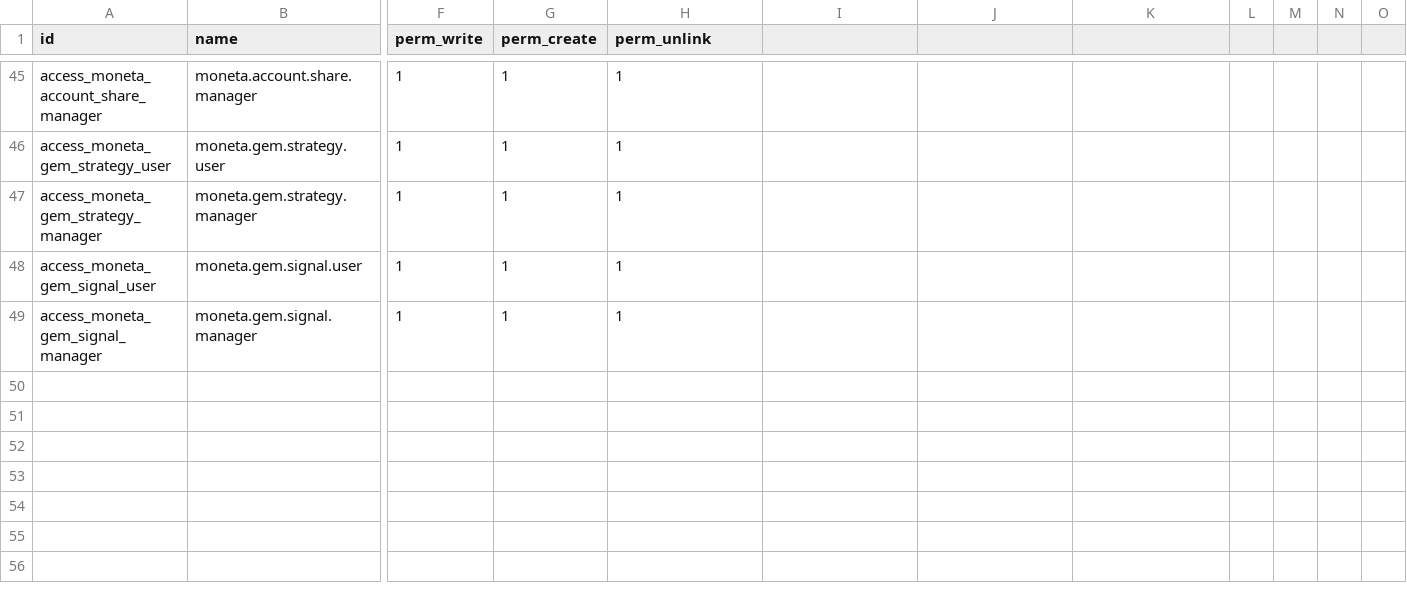
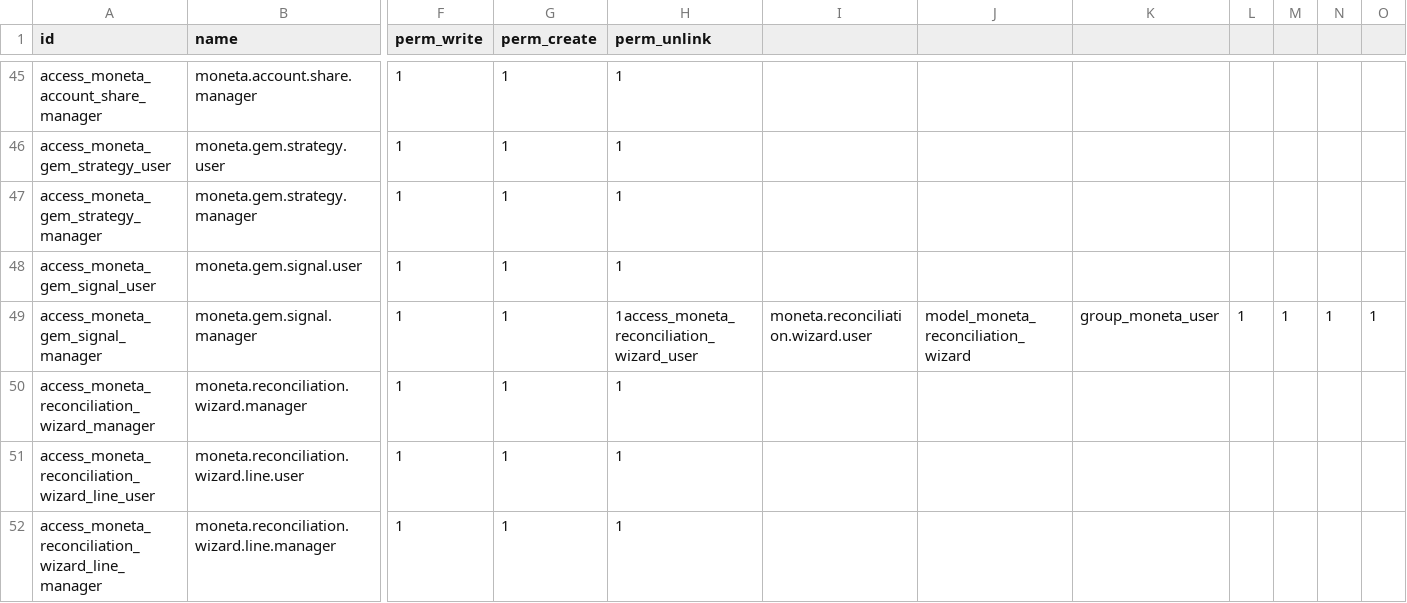
Before and after one commit to lohwswilson/moneta_finance, a CSV file: security/ir.model.access.csv, drawn as a sheet; only a part is shown, gaps mark what is left out; rows hold the shown columns only; the diff names each change by its address in the sheet, - before the commit and + after, or states it on an @@ line.

```diff
--- a/security/ir.model.access.csv
+++ b/security/ir.model.access.csv
-H49 (perm_unlink): 1
+H49 (perm_unlink): 1access_moneta_reconciliation_wizard_user
-I49: (empty)
+I49: moneta.reconciliation.wizard.user
-J49: (empty)
+J49: model_moneta_reconciliation_wizard
-K49: (empty)
+K49: group_moneta_user
-L49: (empty)
+L49: 1
-M49: (empty)
+M49: 1
-N49: (empty)
+N49: 1
-O49: (empty)
+O49: 1
+row 50: access_moneta_reconciliation_wizard_manager | moneta.reconciliation.wizard.manager | 1 | 1 | 1
+row 51: access_moneta_reconciliation_wizard_line_user | moneta.reconciliation.wizard.line.user | 1 | 1 | 1
+row 52: access_moneta_reconciliation_wizard_line_manager | moneta.reconciliation.wizard.line.manager | 1 | 1 | 1
```
Also changed, not shown: 12 other files.
